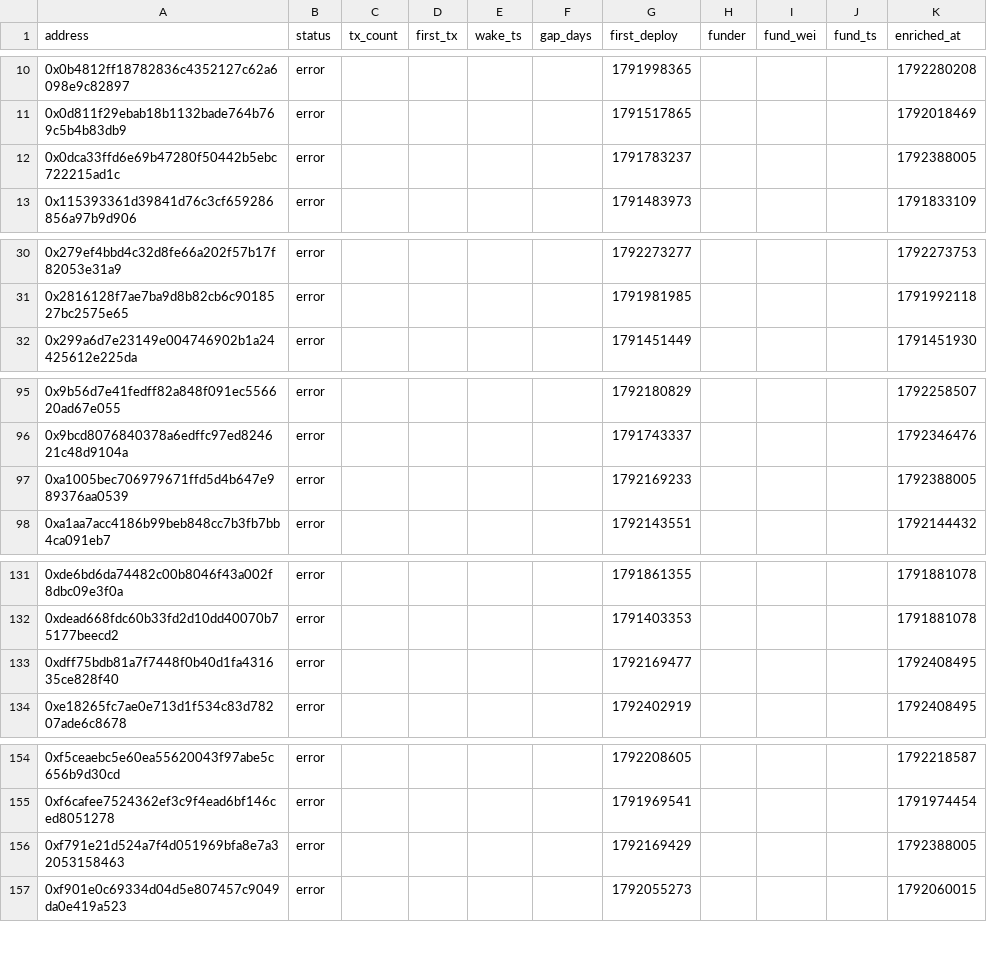
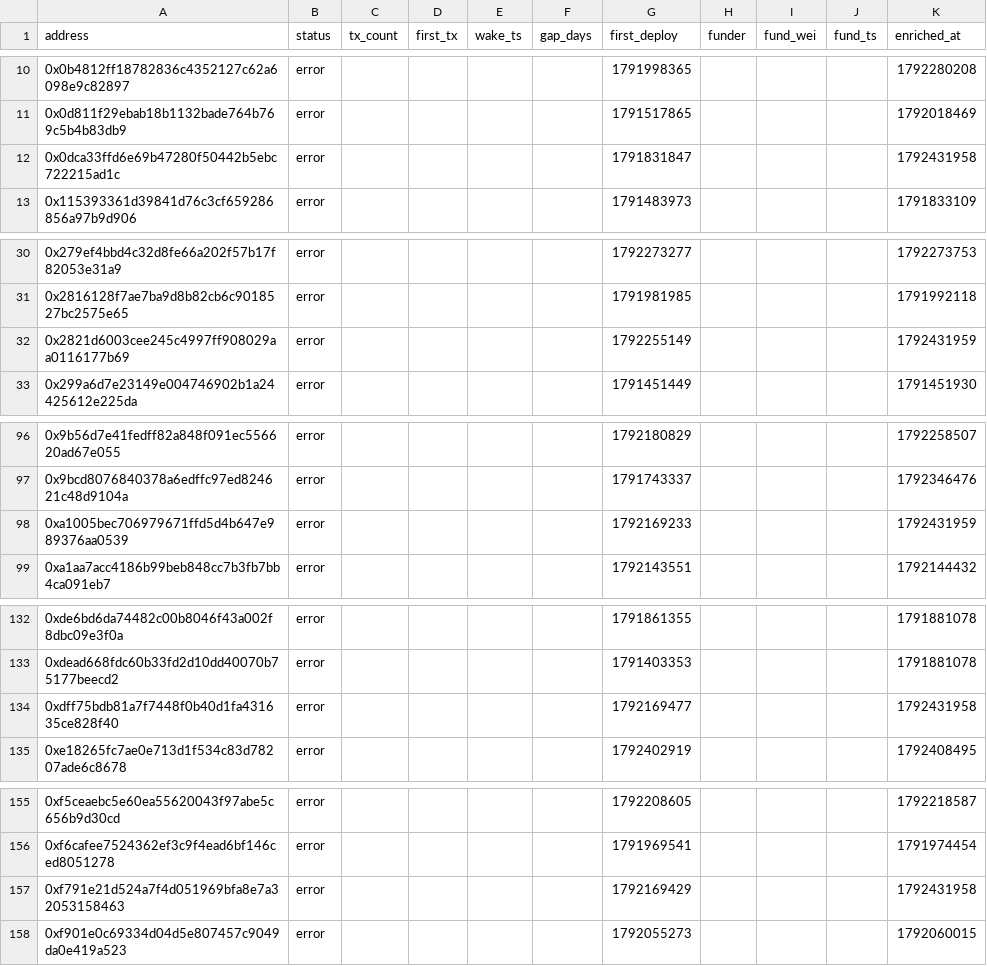
Before and after one commit to ashil13/early-hunter, a CSV file: data/wallets.csv, drawn as a sheet; only a part is shown, gaps mark what is left out.

```diff
--- a/data/wallets.csv
+++ b/data/wallets.csv
@@ -11,3 +11,3 @@ address,status,tx_count,first_tx,wake_ts,gap_days,first_deploy,funder,fund_wei,f
 0x0d811f29ebab18b1132bade764b769c5b4b83db9,error,,,,,1791517865,,,,1792018469
-0x0dca33ffd6e69b47280f50442b5ebc722215ad1c,error,,,,,1791783237,,,,1792388005
+0x0dca33ffd6e69b47280f50442b5ebc722215ad1c,error,,,,,1791831847,,,,1792431958
 0x115393361d39841d76c3cf659286856a97b9d906,error,,,,,1791483973,,,,1791833109
@@ -31,2 +31,3 @@ address,status,tx_count,first_tx,wake_ts,gap_days,first_deploy,funder,fund_wei,f
 0x2816128f7ae7ba9d8b82cb6c9018527bc2575e65,error,,,,,1791981985,,,,1791992118
+0x2821d6003cee245c4997ff908029aa0116177b69,error,,,,,1792255149,,,,1792431959
 0x299a6d7e23149e004746902b1a24425612e225da,error,,,,,1791451449,,,,1791451930
@@ -96,3 +97,3 @@ address,status,tx_count,first_tx,wake_ts,gap_days,first_deploy,funder,fund_wei,f
 0x9bcd8076840378a6edffc97ed824621c48d9104a,error,,,,,1791743337,,,,1792346476
-0xa1005bec706979671ffd5d4b647e989376aa0539,error,,,,,1792169233,,,,1792388005
+0xa1005bec706979671ffd5d4b647e989376aa0539,error,,,,,1792169233,,,,1792431959
 0xa1aa7acc4186b99beb848cc7b3fb7bb4ca091eb7,error,,,,,1792143551,,,,1792144432
@@ -132,3 +133,3 @@ address,status,tx_count,first_tx,wake_ts,gap_days,first_deploy,funder,fund_wei,f
 0xdead668fdc60b33fd2d10dd40070b75177beecd2,error,,,,,1791403353,,,,1791881078
-0xdff75bdb81a7f7448f0b40d1fa431635ce828f40,error,,,,,1792169477,,,,1792408495
+0xdff75bdb81a7f7448f0b40d1fa431635ce828f40,error,,,,,1792169477,,,,1792431958
 0xe18265fc7ae0e713d1f534c83d78207ade6c8678,error,,,,,1792402919,,,,1792408495
@@ -155,3 +156,3 @@ address,status,tx_count,first_tx,wake_ts,gap_days,first_deploy,funder,fund_wei,f
 0xf6cafee7524362ef3c9f4ead6bf146ced8051278,error,,,,,1791969541,,,,1791974454
-0xf791e21d524a7f4d051969bfa8e7a32053158463,error,,,,,1792169429,,,,1792388005
+0xf791e21d524a7f4d051969bfa8e7a32053158463,error,,,,,1792169429,,,,1792431958
 0xf901e0c69334d04d5e807457c9049da0e419a523,error,,,,,1792055273,,,,1792060015
```
Also changed, not shown: data/candidates_seen.csv, 3 other files.
